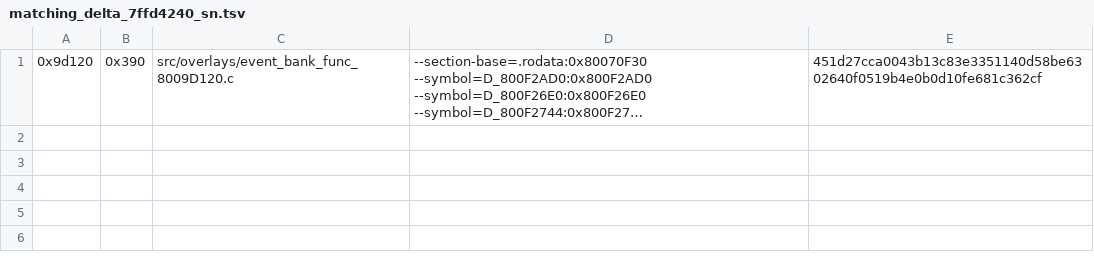
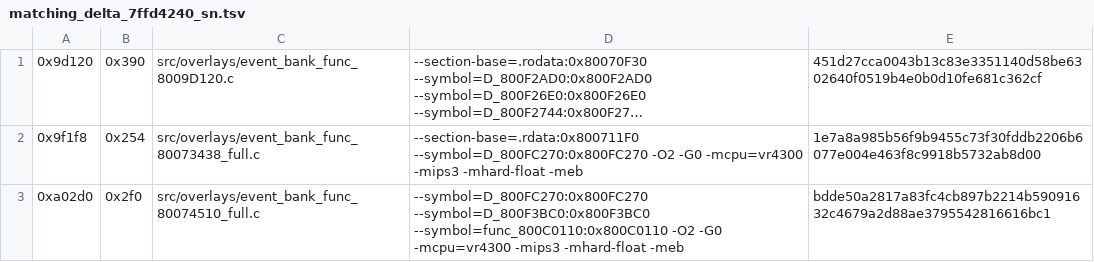
Before and after one commit to TheGh0stShip/Sydney-2000-N64-Prototype, a TSV file: config/overlay/event_bank/matching_delta_7ffd4240_sn.tsv, drawn as a sheet; only a part is shown; long unchanged cells end in …; the diff covers the shown part only; the diff names each change by its address in the sheet, - before the commit and + after, or states it on an @@ line.

Commit message:
Integrate exact event bank decompilations

```diff
--- a/config/overlay/event_bank/matching_delta_7ffd4240_sn.tsv
+++ b/config/overlay/event_bank/matching_delta_7ffd4240_sn.tsv
+row 2: 0x9f1f8 | 0x254 | src/overlays/event_bank_func_80073438_full.c | --section-base=.rdata:0x800711F0 --symbol=D_800FC270:0x800FC270 -O2 -G0 -mcpu=vr4300 -mips3 -mhard-float -meb | 1e7a8a985b56f9b9455c73f30fddb2206b6077e004e463f8c9918b5732ab8d00
+row 3: 0xa02d0 | 0x2f0 | src/overlays/event_bank_func_80074510_full.c | --symbol=D_800FC270:0x800FC270 --symbol=D_800F3BC0:0x800F3BC0 --symbol=func_800C0110:0x800C0110 -O2 -G0 -mcpu=vr4300 -mips3 -mhard-float -meb | bdde50a2817a83fc4cb897b2214b59091632c4679a2d88ae3795542816616bc1
```
Also changed, not shown: 1 added row elsewhere in this file, config/overlay/event_bank/matching_delta_7ffc0e30_sn.tsv, config/overlay/event_bank/matching_delta_7ffc82f0_sn.tsv, 31 other files.
